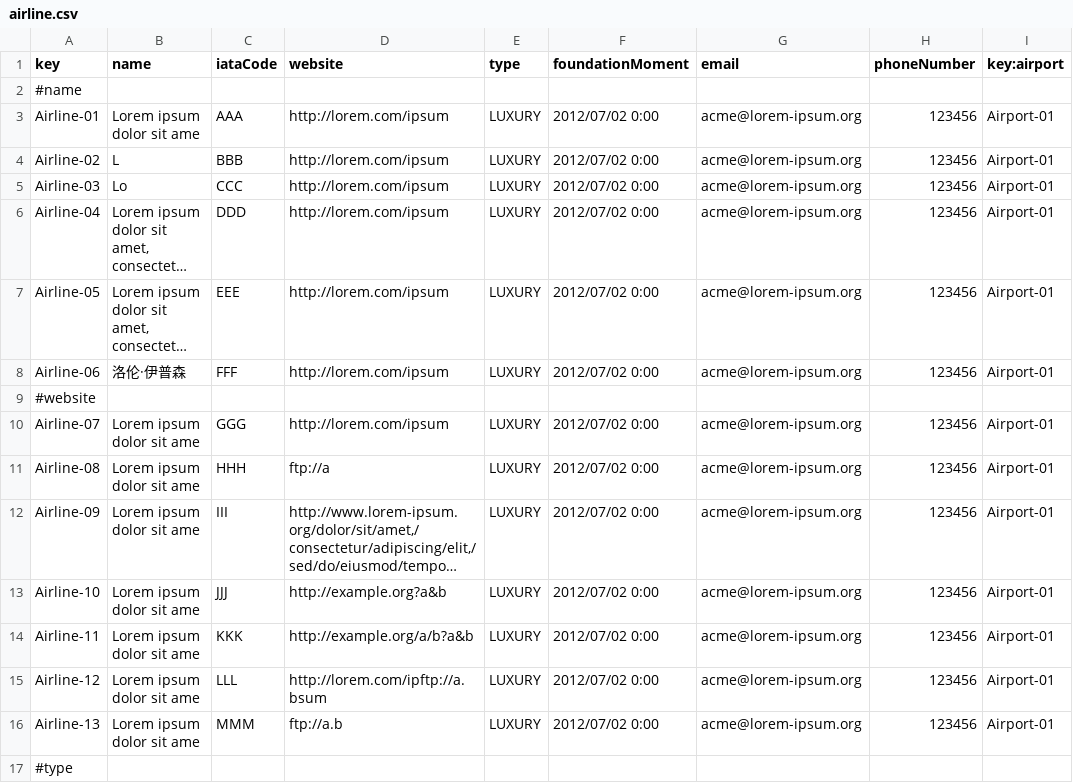
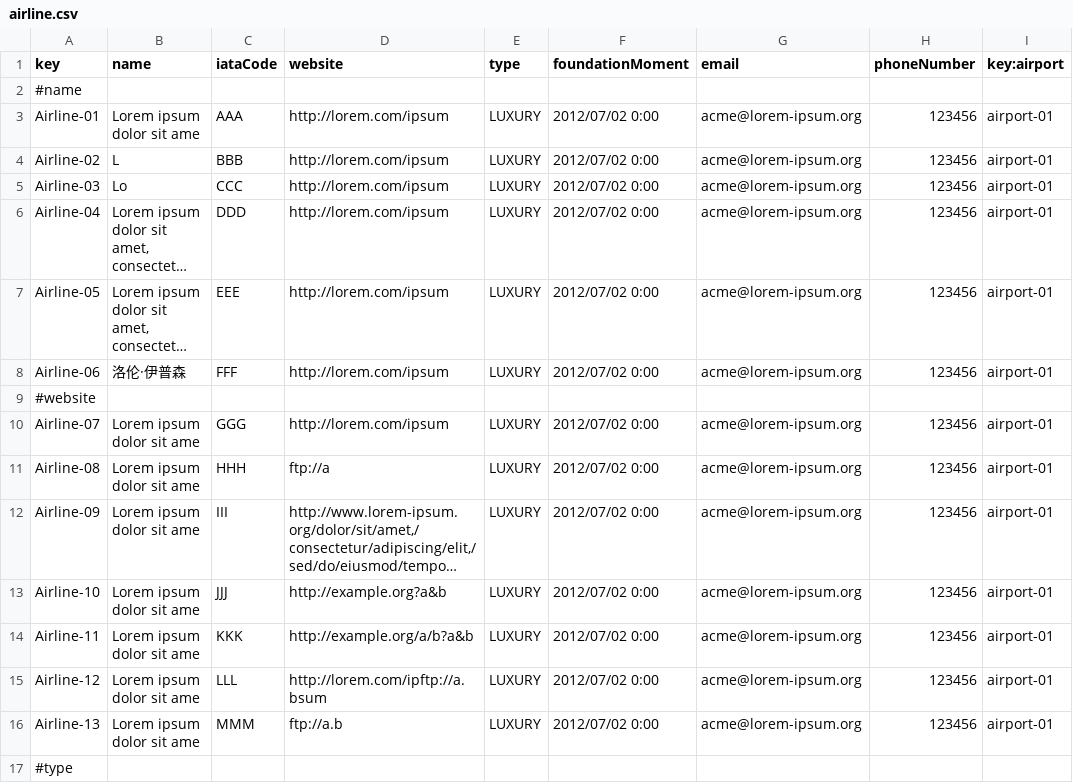
Before and after one commit to virmesper/Acme-ANS-C3, a CSV file: src/main/resources/WEB-INF/data/sample/airline.csv, drawn as a sheet; only a part is shown; long unchanged cells end in …; the diff covers the shown part only; the diff names each change by its address in the sheet, - before the commit and + after, or states it on an @@ line.

```diff
--- a/src/main/resources/WEB-INF/data/sample/airline.csv
+++ b/src/main/resources/WEB-INF/data/sample/airline.csv
-I3:I8 (key:airport): Airport-01
+I3:I8 (key:airport): airport-01
-I10:I16 (key:airport): Airport-01
+I10:I16 (key:airport): airport-01
```
Also changed, not shown: 21 edited cells elsewhere in this file, src/main/resources/WEB-INF/data/sample/BookingRecord.csv, src/main/resources/WEB-INF/data/sample/booking.csv, 5 other files.
